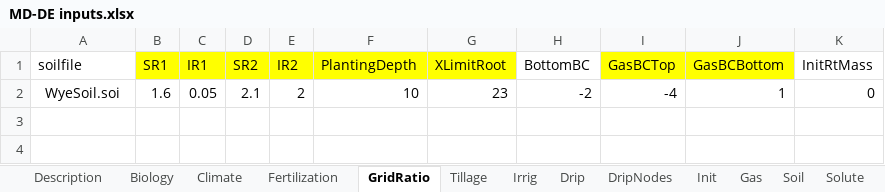
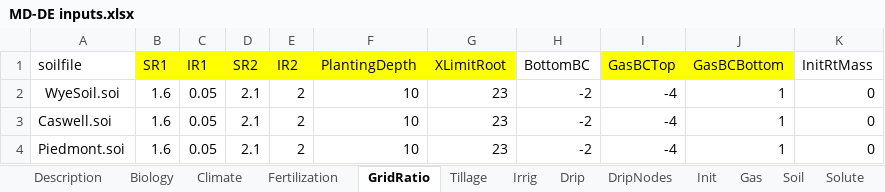
Before and after one commit to USDA-ARS-ACSL/ExcelInterface, an Excel workbook: Example input/MDEasternShore (maize)/MD-DE inputs.xlsx, sheet GridRatio, drawn as a sheet; values as stored, in another font and other column widths than the file's, no borders; the diff names each change by its address in the sheet, - before the commit and + after, or states it on an @@ line.

```diff
--- a/Example input/MDEasternShore (maize)/MD-DE inputs.xlsx (sheet GridRatio)
+++ b/Example input/MDEasternShore (maize)/MD-DE inputs.xlsx (sheet GridRatio)
+row 3: Caswell.soi | 1.6 | 0.05 | 2.1 | 2 | 10 | 23 | -2 | -4 | 1 | 0
+row 4: Piedmont.soi | 1.6 | 0.05 | 2.1 | 2 | 10 | 23 | -2 | -4 | 1 | 0
```
Also changed, not shown: sheet Soil, sheet Description, sheet Init, sheet Time, sheet Fertilization, Example input/AgmipET2/AGMIPET2Sim.xlsx, Example input/Kansas/kansas inputs.xlsx, 25 other files.
